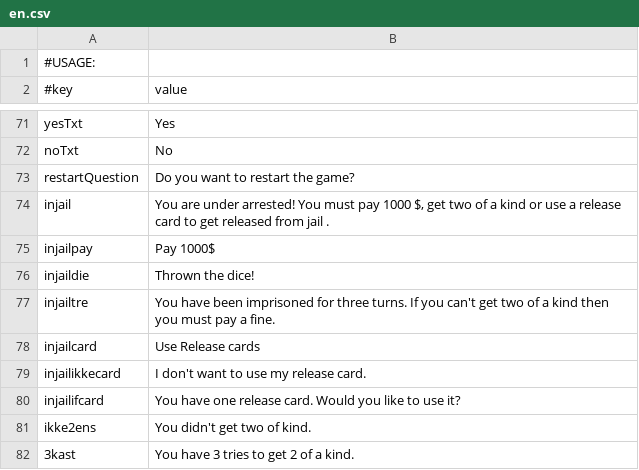
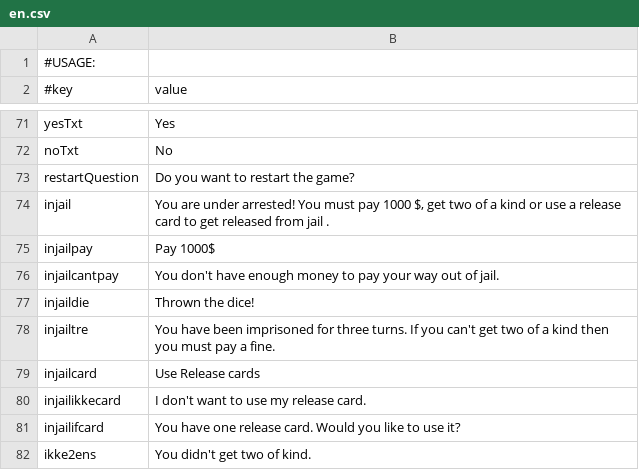
Before and after one commit to Magnusrk/G16.Matador, a CSV file: src/main/resources/LanguagePacks/en.csv, drawn as a sheet; only a part is shown, gaps mark what is left out; the shorter side is filled out with more unchanged rows.

Commit message:
Updated jail to not let players pay if they dont have enough money

```diff
--- a/src/main/resources/LanguagePacks/en.csv
+++ b/src/main/resources/LanguagePacks/en.csv
@@ -75,2 +75,3 @@ injail;You are under arrested! You must pay 1000 $, get two of a kind or use a r
 injailpay;Pay 1000$
+injailcantpay; You don't have enough money to pay your way out of jail.
 injaildie; Thrown the dice!
```
Also changed, not shown: src/main/resources/LanguagePacks/da.csv, 1 other file.
